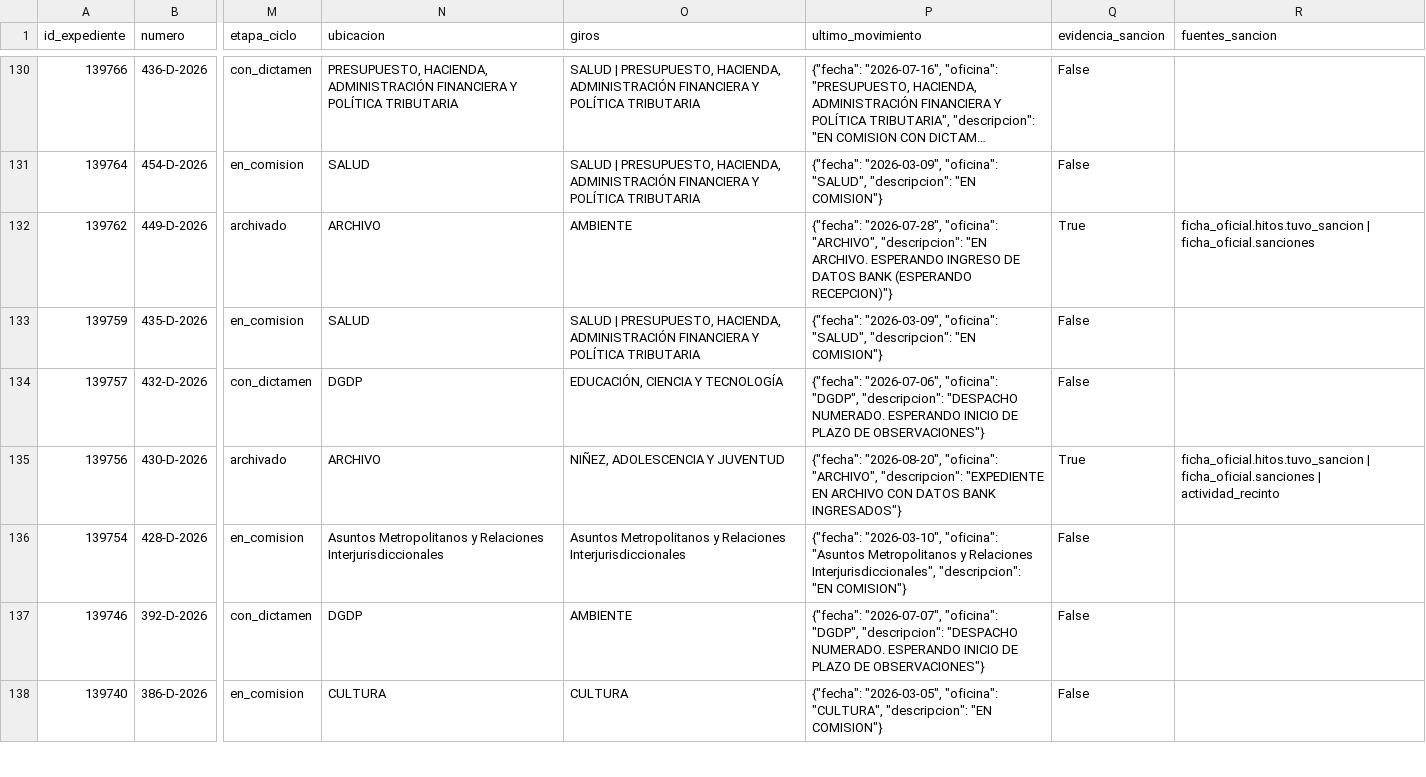
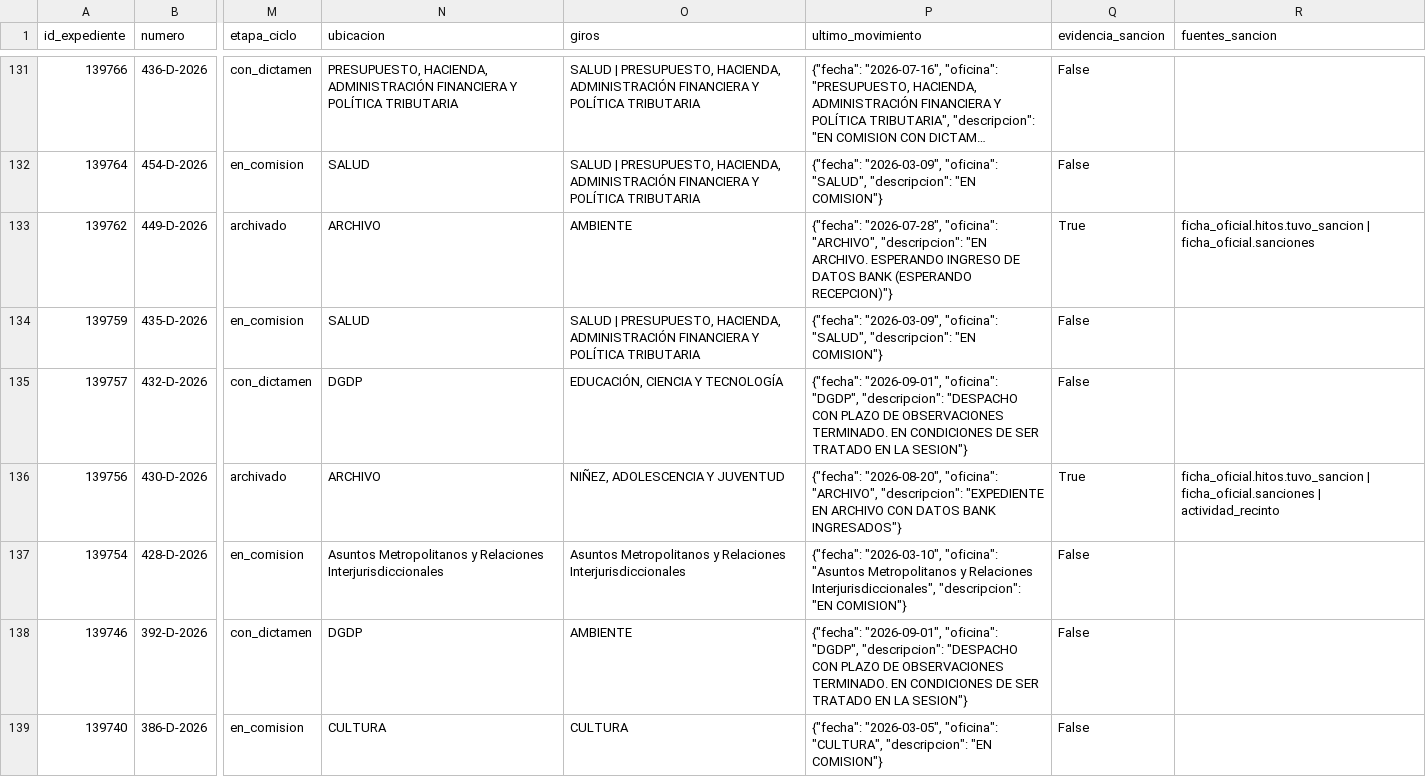
Before and after one commit to cepoes100b/CEPOES, a CSV file: auditorias/claudia_negri_2026.csv, drawn as a sheet; only a part is shown, gaps mark what is left out; long unchanged cells end in …; addresses are those after the commit; the diff covers the shown part only; the diff names each change by its address in the sheet, - before the commit and + after, or states it on an @@ line.

```diff
--- a/auditorias/claudia_negri_2026.csv
+++ b/auditorias/claudia_negri_2026.csv
-P135 (ultimo_movimiento): {"fecha": "2026-07-06", "oficina": "DGDP", "descripcion": "DESPACHO NUMERADO. ESPERANDO INICIO DE PLAZO DE OBSERVACIONES"}
+P135 (ultimo_movimiento): {"fecha": "2026-09-01", "oficina": "DGDP", "descripcion": "DESPACHO CON PLAZO DE OBSERVACIONES TERMINADO. EN CONDICIONES DE SER TRATADO EN LA SESION"}
-P138 (ultimo_movimiento): {"fecha": "2026-07-07", "oficina": "DGDP", "descripcion": "DESPACHO NUMERADO. ESPERANDO INICIO DE PLAZO DE OBSERVACIONES"}
+P138 (ultimo_movimiento): {"fecha": "2026-09-01", "oficina": "DGDP", "descripcion": "DESPACHO CON PLAZO DE OBSERVACIONES TERMINADO. EN CONDICIONES DE SER TRATADO EN LA SESION"}
```
Also changed, not shown: 1 added row and 50 edited cells elsewhere in this file, 5 other files.
